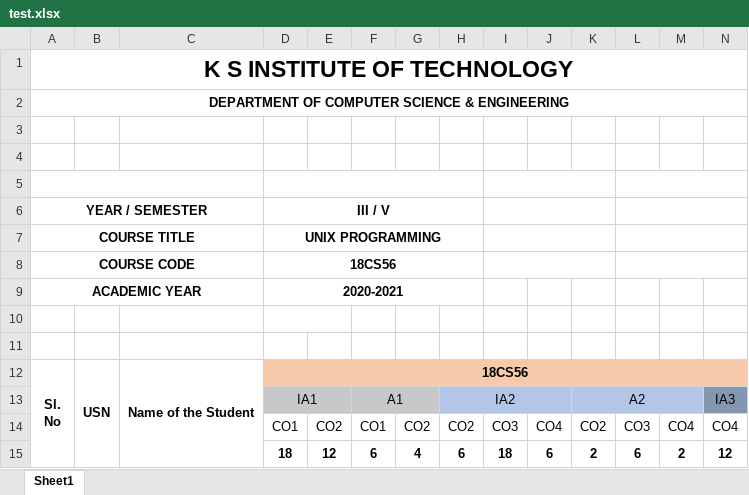
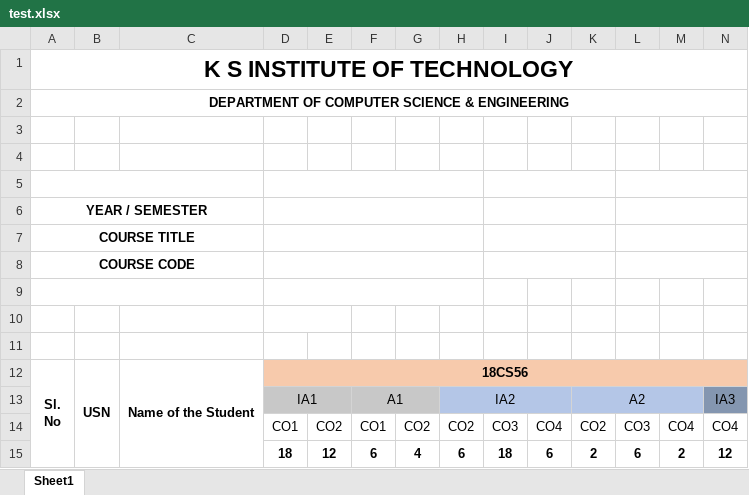
Before and after one commit to Akshay0831/Institution-Accreditation-and-Automation-System, an Excel workbook: backend/test.xlsx, sheet Sheet1, drawn as a sheet; only a part is shown; values as stored, in another font and other column widths than the file's, no borders; rows hold the shown columns only; the diff names each change by its address in the sheet, - before the commit and + after, or states it on an @@ line.

```diff
--- a/backend/test.xlsx (sheet Sheet1)
+++ b/backend/test.xlsx (sheet Sheet1)
-D6: III / V
+D6: (empty)
-D7: UNIX PROGRAMMING
+D7: (empty)
-D8: 18CS56
+D8: (empty)
-row 9: ACADEMIC YEAR |  |  | 2020-2021
+row 9: (empty)
```
Also changed, not shown: backend/output.xlsx, 3 other files.
